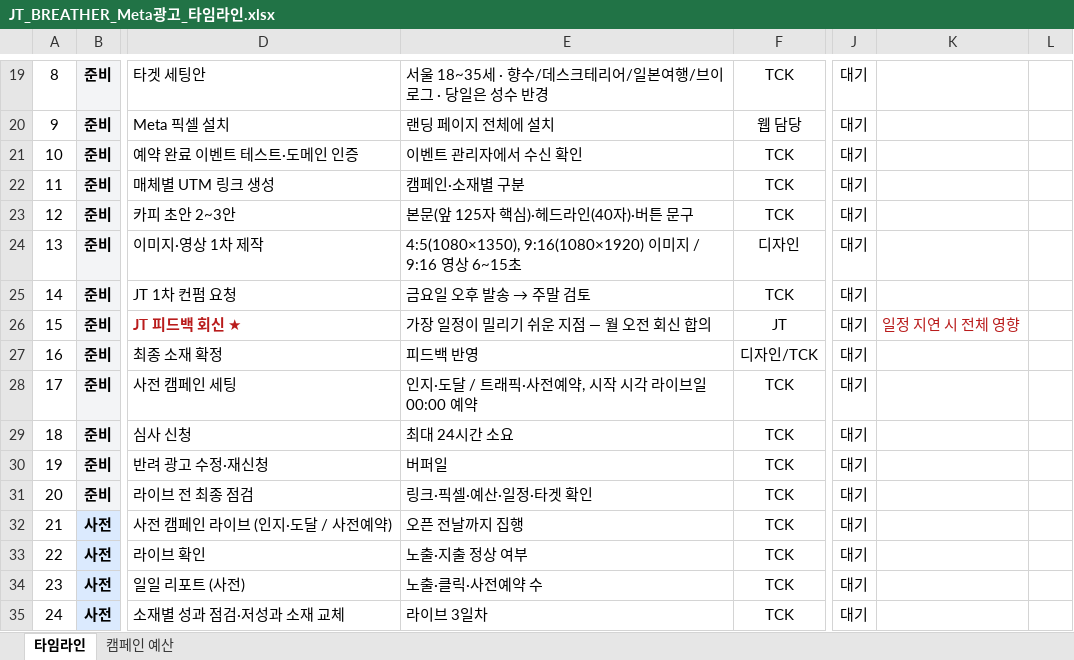
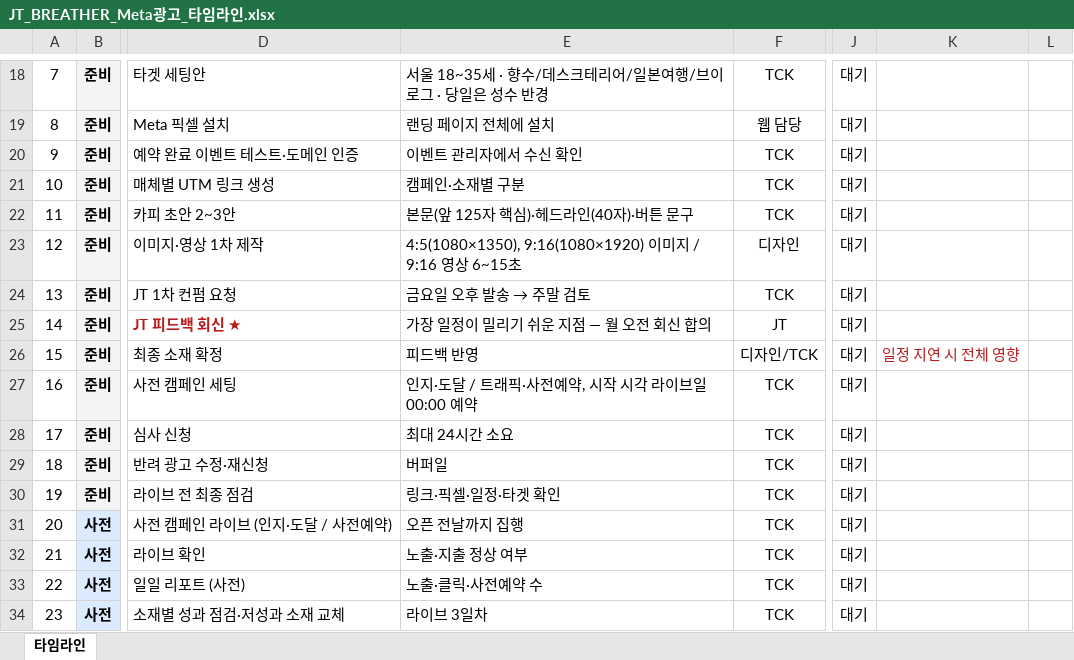
Before and after one commit to qweas0728/claude, an Excel workbook: JT_BREATHER_Meta광고_타임라인.xlsx, sheet 타임라인, drawn as a sheet; only a part is shown, gaps mark what is left out; values as stored, in another font and other column widths than the file's, no borders; conditional formats not drawn; addresses are those after the commit; the diff covers the shown part only; the diff names each change by its address in the sheet, - before the commit and + after, or states it on an @@ line.

```diff
--- a/JT_BREATHER_Meta광고_타임라인.xlsx (sheet 타임라인)
+++ b/JT_BREATHER_Meta광고_타임라인.xlsx (sheet 타임라인)
-sheet tab: 캠페인 예산
@@ column A renumbered between rows 2 and 59 @@
-K25: 일정 지연 시 전체 영향
+K25: (empty)
-K26: (empty)
+K26: 일정 지연 시 전체 영향
-E30: 링크·픽셀·예산·일정·타겟 확인
+E30: 링크·픽셀·일정·타겟 확인
```
Also changed, not shown: 1 added row, 2 removed rows and 11 edited cells elsewhere in this sheet.
